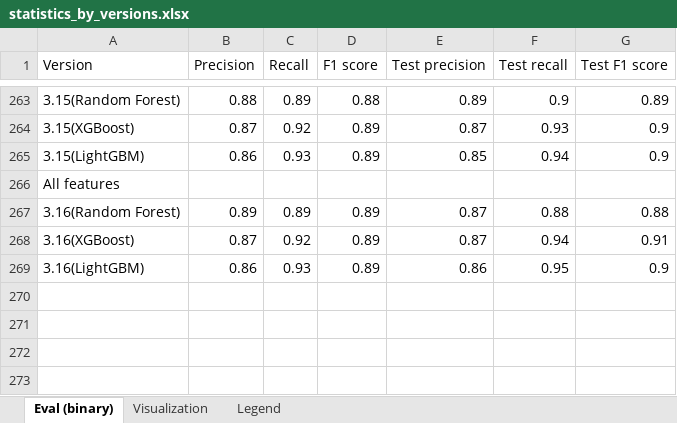
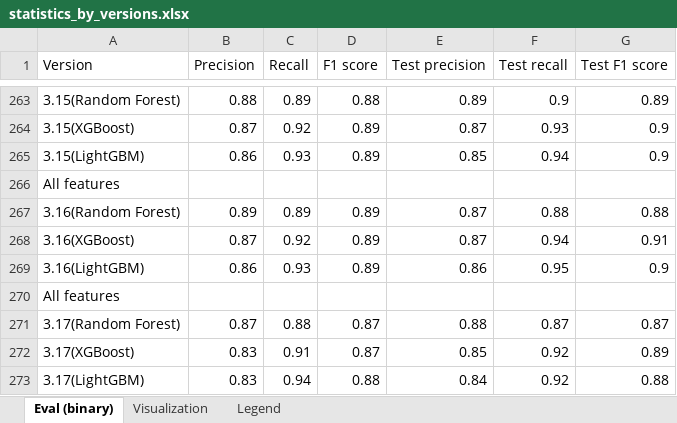
Before and after one commit to jelenadjuric01/Software-Disambiguation, an Excel workbook: statistics_by_versions.xlsx, sheet Eval (binary), drawn as a sheet; only a part is shown, gaps mark what is left out; values as stored, in another font and other column widths than the file's, no borders; the diff names each change by its address in the sheet, - before the commit and + after, or states it on an @@ line.

```diff
--- a/statistics_by_versions.xlsx (sheet Eval (binary))
+++ b/statistics_by_versions.xlsx (sheet Eval (binary))
+row 270: All features
+row 271: 3.17(Random Forest) | 0.87 | 0.88 | 0.87 | 0.88 | 0.87 | 0.87
+row 272: 3.17(XGBoost) | 0.83 | 0.91 | 0.87 | 0.85 | 0.92 | 0.89
+row 273: 3.17(LightGBM) | 0.83 | 0.94 | 0.88 | 0.84 | 0.92 | 0.88
```
Also changed, not shown: 34 other files.
